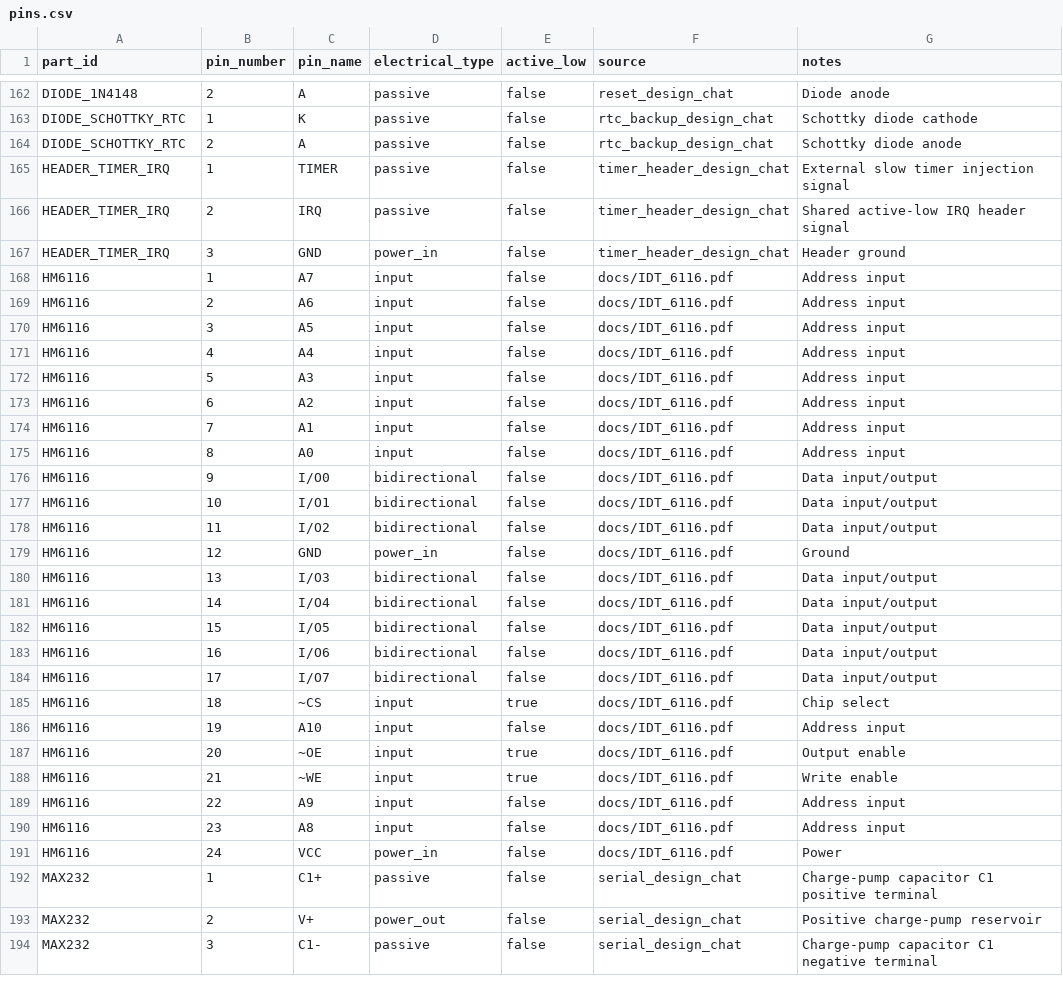
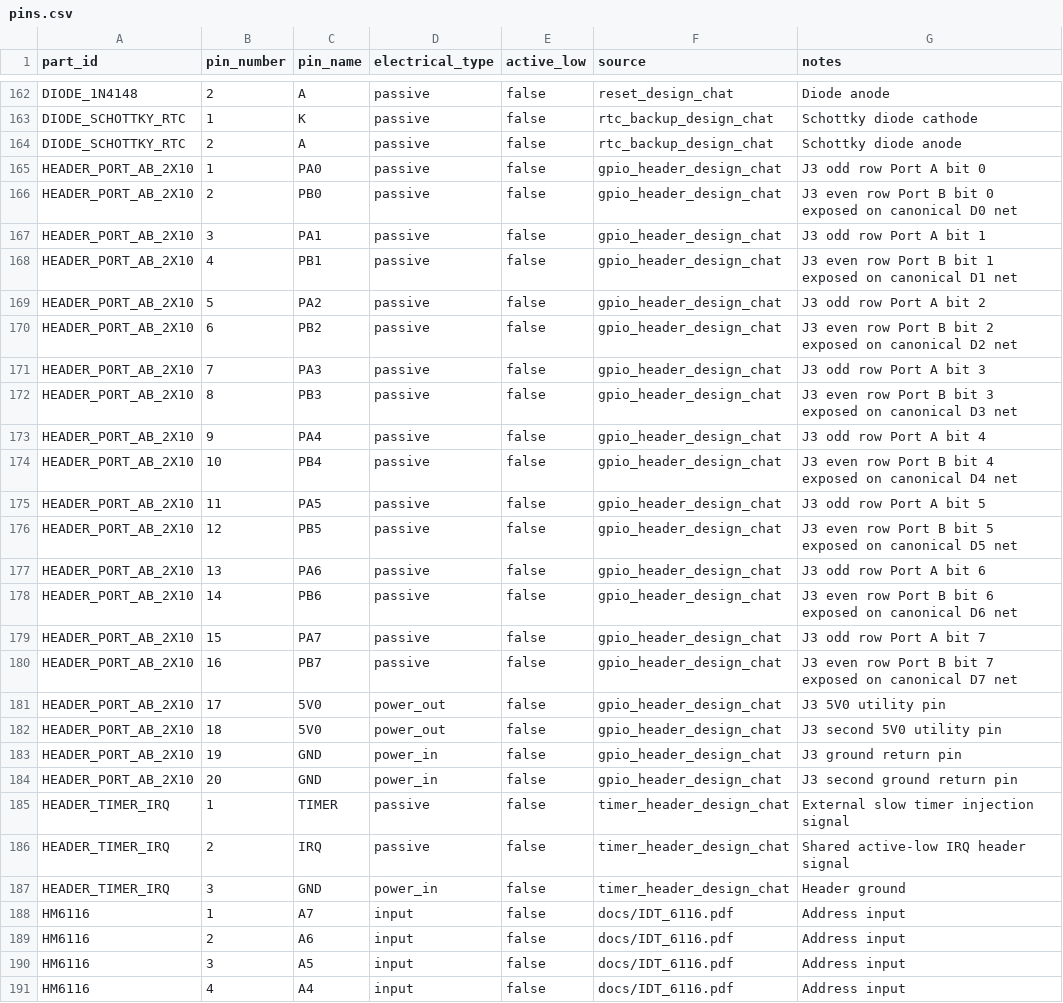
Before and after one commit to LegalizeAdulthood/6805_SBC, a CSV file: design/netlist/pins.csv, drawn as a sheet; only a part is shown, gaps mark what is left out; the shorter side is filled out with more unchanged rows; the diff covers the shown part only.

Commit message:
Stage the Port A/B GPIO header
Add the J3 right-angle 2x10 Port A/B breakout header, CPU Port A
pins and nets, and J3 connections for Port B through the existing
D0-D7 multiplexed bus nets. Record the selected J3 pinout, the
pending connector footprint choice, and the explicit omission of the
optional PA0 LED network.

```diff
--- a/design/netlist/pins.csv
+++ b/design/netlist/pins.csv
@@ -164,2 +164,22 @@ DIODE_SCHOTTKY_RTC,1,K,passive,false,rtc_backup_design_chat,Schottky diode catho
 DIODE_SCHOTTKY_RTC,2,A,passive,false,rtc_backup_design_chat,Schottky diode anode
+HEADER_PORT_AB_2X10,1,PA0,passive,false,gpio_header_design_chat,J3 odd row Port A bit 0
+HEADER_PORT_AB_2X10,2,PB0,passive,false,gpio_header_design_chat,J3 even row Port B bit 0 exposed on canonical D0 net
+HEADER_PORT_AB_2X10,3,PA1,passive,false,gpio_header_design_chat,J3 odd row Port A bit 1
+HEADER_PORT_AB_2X10,4,PB1,passive,false,gpio_header_design_chat,J3 even row Port B bit 1 exposed on canonical D1 net
+HEADER_PORT_AB_2X10,5,PA2,passive,false,gpio_header_design_chat,J3 odd row Port A bit 2
+HEADER_PORT_AB_2X10,6,PB2,passive,false,gpio_header_design_chat,J3 even row Port B bit 2 exposed on canonical D2 net
+HEADER_PORT_AB_2X10,7,PA3,passive,false,gpio_header_design_chat,J3 odd row Port A bit 3
+HEADER_PORT_AB_2X10,8,PB3,passive,false,gpio_header_design_chat,J3 even row Port B bit 3 exposed on canonical D3 net
+HEADER_PORT_AB_2X10,9,PA4,passive,false,gpio_header_design_chat,J3 odd row Port A bit 4
+HEADER_PORT_AB_2X10,10,PB4,passive,false,gpio_header_design_chat,J3 even row Port B bit 4 exposed on canonical D4 net
+HEADER_PORT_AB_2X10,11,PA5,passive,false,gpio_header_design_chat,J3 odd row Port A bit 5
+HEADER_PORT_AB_2X10,12,PB5,passive,false,gpio_header_design_chat,J3 even row Port B bit 5 exposed on canonical D5 net
+HEADER_PORT_AB_2X10,13,PA6,passive,false,gpio_header_design_chat,J3 odd row Port A bit 6
+HEADER_PORT_AB_2X10,14,PB6,passive,false,gpio_header_design_chat,J3 even row Port B bit 6 exposed on canonical D6 net
+HEADER_PORT_AB_2X10,15,PA7,passive,false,gpio_header_design_chat,J3 odd row Port A bit 7
+HEADER_PORT_AB_2X10,16,PB7,passive,false,gpio_header_design_chat,J3 even row Port B bit 7 exposed on canonical D7 net
+HEADER_PORT_AB_2X10,17,5V0,power_out,false,gpio_header_design_chat,J3 5V0 utility pin
+HEADER_PORT_AB_2X10,18,5V0,power_out,false,gpio_header_design_chat,J3 second 5V0 utility pin
+HEADER_PORT_AB_2X10,19,GND,power_in,false,gpio_header_design_chat,J3 ground return pin
+HEADER_PORT_AB_2X10,20,GND,power_in,false,gpio_header_design_chat,J3 second ground return pin
 HEADER_TIMER_IRQ,1,TIMER,passive,false,timer_header_design_chat,External slow timer injection signal
```
Also changed, not shown: 8 added rows elsewhere in this file, design/netlist/connections.csv, design/netlist/decisions.csv, 4 other files.
